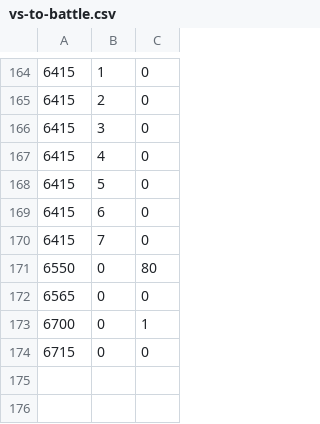
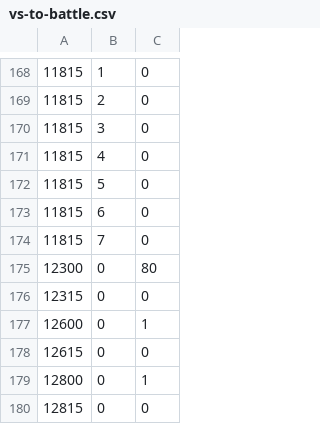
Before and after one commit to SMarioMan/mksc, a CSV file: tools/ring/inputs/vs-to-battle.csv, drawn as a sheet; only a part is shown, gaps mark what is left out; the diff covers the shown part only.

```diff
--- a/tools/ring/inputs/vs-to-battle.csv
+++ b/tools/ring/inputs/vs-to-battle.csv
@@ -164,11 +168,13 @@
-6415,1,0
-6415,2,0
-6415,3,0
-6415,4,0
-6415,5,0
-6415,6,0
-6415,7,0
-6550,0,80
-6565,0,0
-6700,0,1
-6715,0,0
+11815,1,0
+11815,2,0
+11815,3,0
+11815,4,0
+11815,5,0
+11815,6,0
+11815,7,0
+12300,0,80
+12315,0,0
+12600,0,1
+12615,0,0
+12800,0,1
+12815,0,0
```
Also changed, not shown: 26 added rows, 22 removed rows and 22 edited cells elsewhere in this file, tools/ring/inputs/ring-vs.csv, 40 other files.
